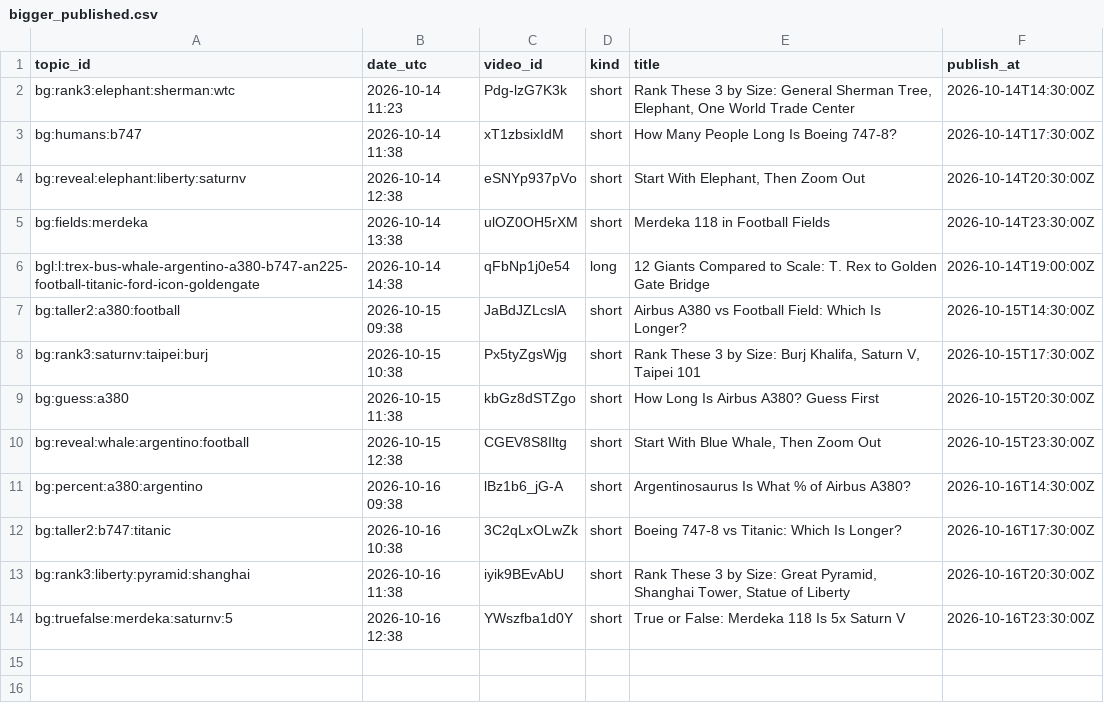
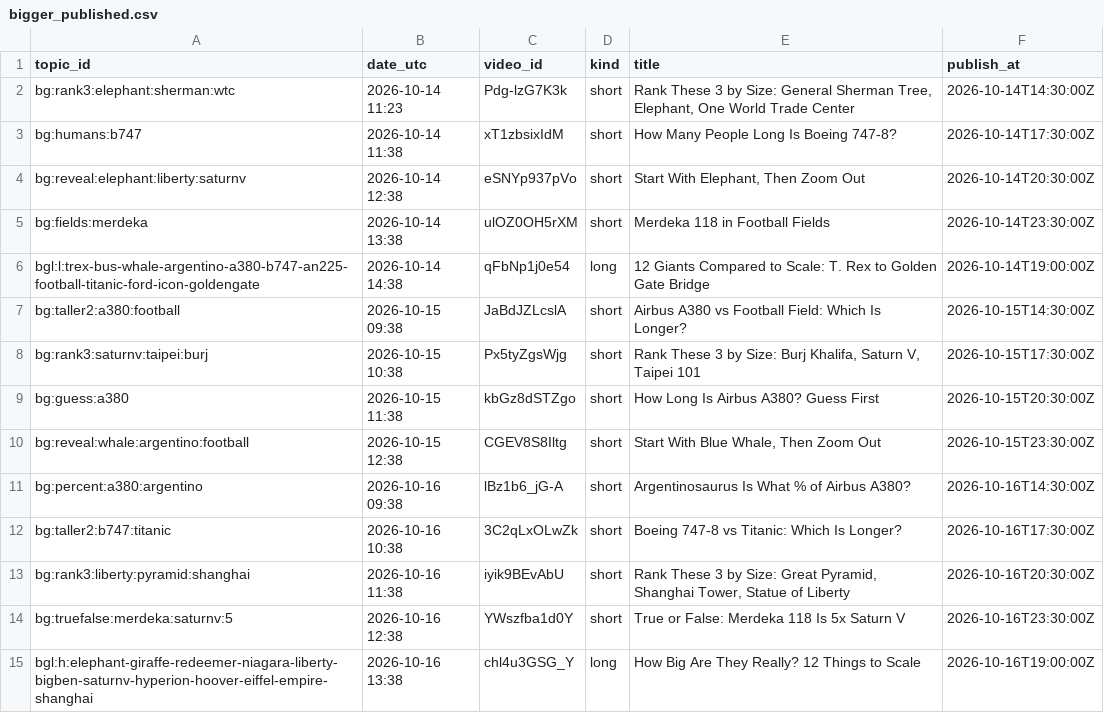
Before and after one commit to olgunkadirgulhan/fox-run-kids, a CSV file: records/bigger_published.csv, drawn as a sheet; the diff names each change by its address in the sheet, - before the commit and + after, or states it on an @@ line.

Commit message:
bigger: 2026-10-16-1338

```diff
--- a/records/bigger_published.csv
+++ b/records/bigger_published.csv
+row 15: bgl:h:elephant-giraffe-redeemer-niagara-liberty-bigben-saturnv-hyperion-hoover-eiffel-empire-shanghai | 2026-10-16 13:38 | chl4u3GSG_Y | long | How Big Are They Really? 12 Things to Scale | 2026-10-16T19:00:00Z
```
